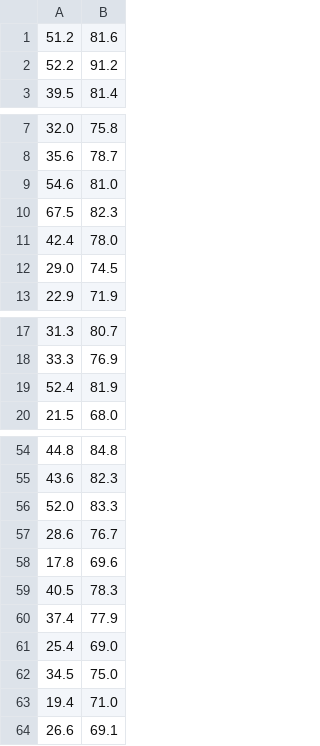
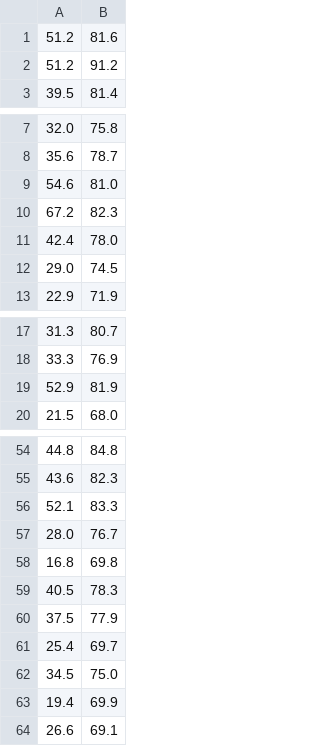
Before and after one commit to AmwataPhilip/principal-components-analysis, a CSV file: src/avg-rainfall-mm.csv, drawn as a sheet; only a part is shown, gaps mark what is left out.

```diff
--- a/src/avg-rainfall-mm.csv
+++ b/src/avg-rainfall-mm.csv
@@ -1,3 +1,3 @@
 51.2;81.6
-52.2;91.2
+51.2;91.2
 39.5;81.4
@@ -9,3 +9,3 @@
 54.6;81.0
-67.5;82.3
+67.2;82.3
 42.4;78.0
@@ -18,3 +18,3 @@
 33.3;76.9
-52.4;81.9
+52.9;81.9
 21.5;68.0
@@ -55,10 +55,10 @@
 43.6;82.3
-52.0;83.3
-28.6;76.7
-17.8;69.6
+52.1;83.3
+28.0;76.7
+16.8;69.8
 40.5;78.3
-37.4;77.9
-25.4;69.0
+37.5;77.9
+25.4;69.7
 34.5;75.0
-19.4;71.0
+19.4;69.9
 26.6;69.1
```
Also changed, not shown: 4 other files.
